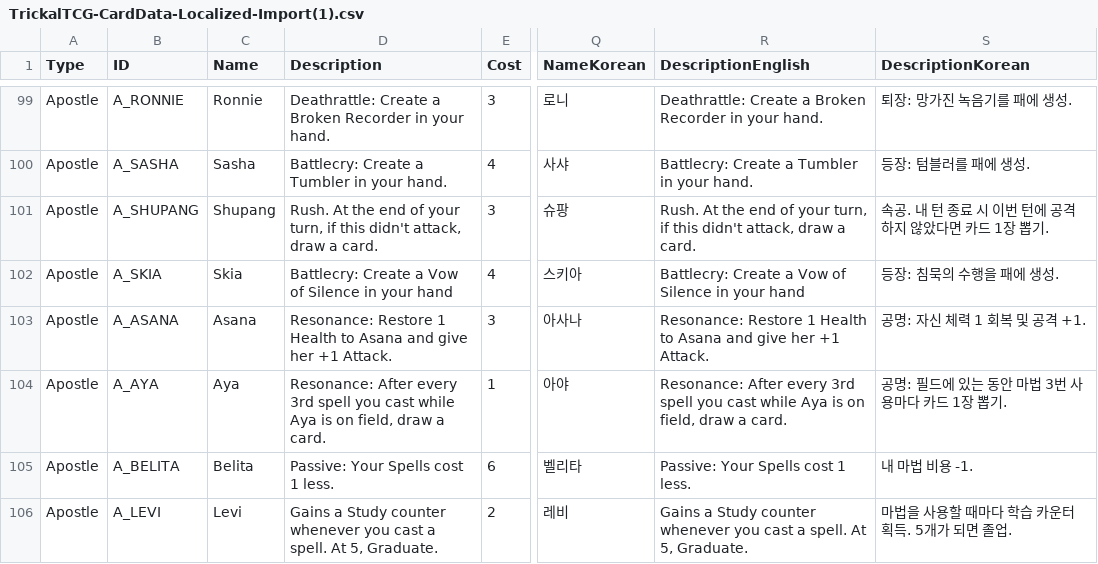
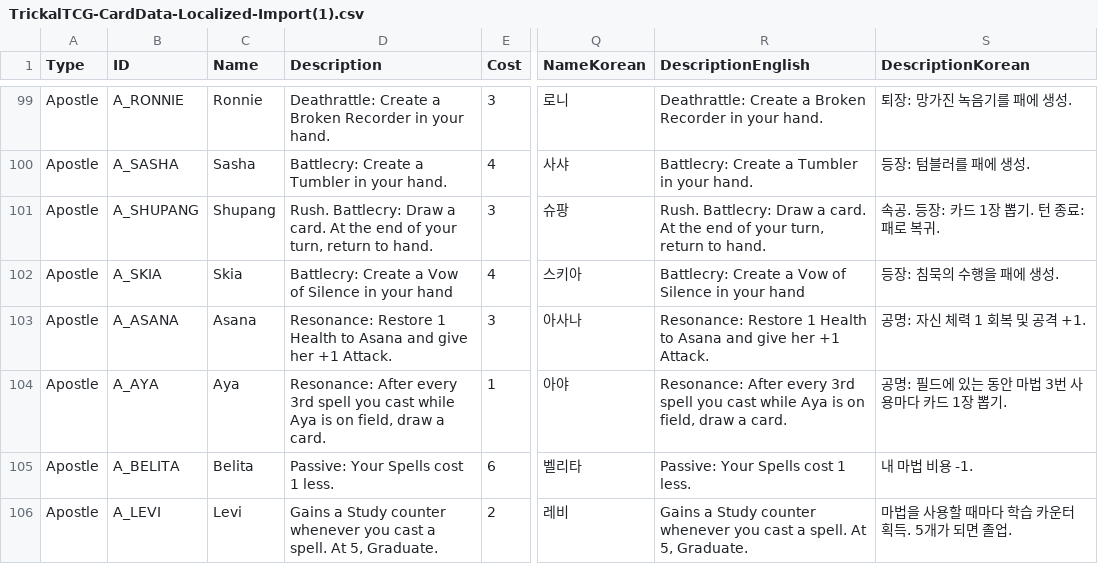
Before and after one commit to Sinnyeli/TrickalTCG, a CSV file: Assets/TrickalTCG-CardData-Localized-Import(1).csv, drawn as a sheet; only a part is shown, gaps mark what is left out; the diff names each change by its address in the sheet, - before the commit and + after, or states it on an @@ line.

```diff
--- a/Assets/TrickalTCG-CardData-Localized-Import(1).csv
+++ b/Assets/TrickalTCG-CardData-Localized-Import(1).csv
-D101 (Description): Rush. At the end of your turn, if this didn't attack, draw a card.
+D101 (Description): Rush. Battlecry: Draw a card. At the end of your turn, return to hand.
-R101 (DescriptionEnglish): Rush. At the end of your turn, if this didn't attack, draw a card.
+R101 (DescriptionEnglish): Rush. Battlecry: Draw a card. At the end of your turn, return to hand.
-S101 (DescriptionKorean): 속공. 내 턴 종료 시 이번 턴에 공격하지 않았다면 카드 1장 뽑기.
+S101 (DescriptionKorean): 속공. 등장: 카드 1장 뽑기. 턴 종료: 패로 복귀.
```
Also changed, not shown: Assets/CardDataExport.csv, Assets/Localization/Localization.csv, 8 other files.
